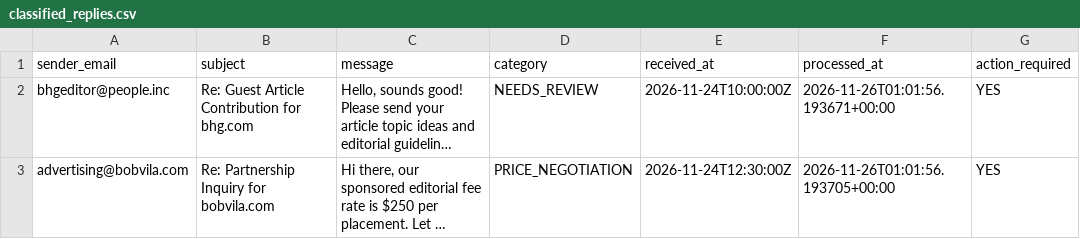
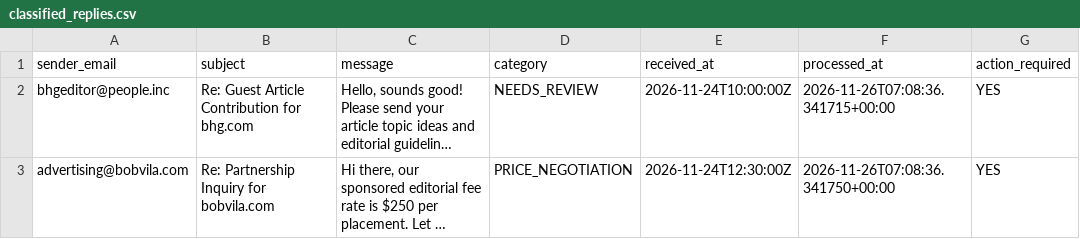
Before and after one commit to ansari2951/linkbuild-ai-os-brains, a CSV file: data/private/email_extraction/classified_replies.csv, drawn as a sheet; long unchanged cells end in …; the diff names each change by its address in the sheet, - before the commit and + after, or states it on an @@ line.

```diff
--- a/data/private/email_extraction/classified_replies.csv
+++ b/data/private/email_extraction/classified_replies.csv
-F2 (processed_at): 2026-11-26T01:01:56.193671+00:00
+F2 (processed_at): 2026-11-26T07:08:36.341715+00:00
-F3 (processed_at): 2026-11-26T01:01:56.193705+00:00
+F3 (processed_at): 2026-11-26T07:08:36.341750+00:00
```
Also changed, not shown: data/private/client_orders/orders.csv, data/private/client_prospecting/client_prospects.csv, 14 other files.
